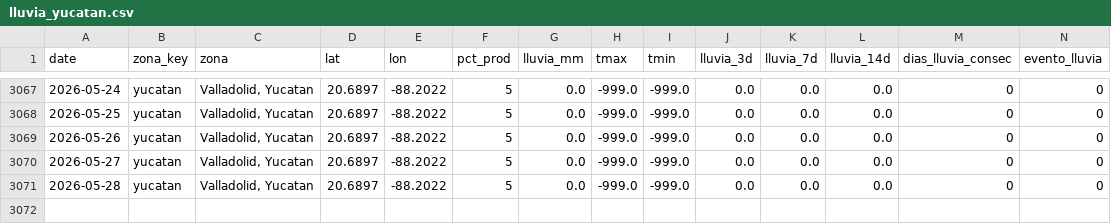
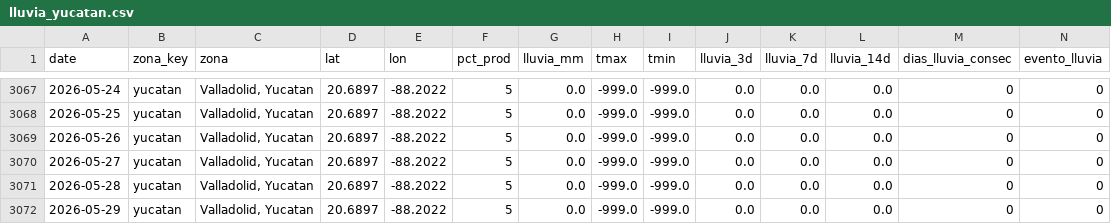
Before and after one commit to savic14/lime_intel, a CSV file: data/processed/lluvia_yucatan.csv, drawn as a sheet; only a part is shown, gaps mark what is left out; the diff names each change by its address in the sheet, - before the commit and + after, or states it on an @@ line.

```diff
--- a/data/processed/lluvia_yucatan.csv
+++ b/data/processed/lluvia_yucatan.csv
+row 3072: 2026-05-29 | yucatan | Valladolid, Yucatan | 20.6897 | -88.2022 | 5 | 0.0 | -999.0 | -999.0 | 0.0 | 0.0 | 0.0 | 0 | 0
```
Also changed, not shown: data/processed/lluvia_mtt.csv, data/processed/lluvia_tabasco.csv, 7 other files.
